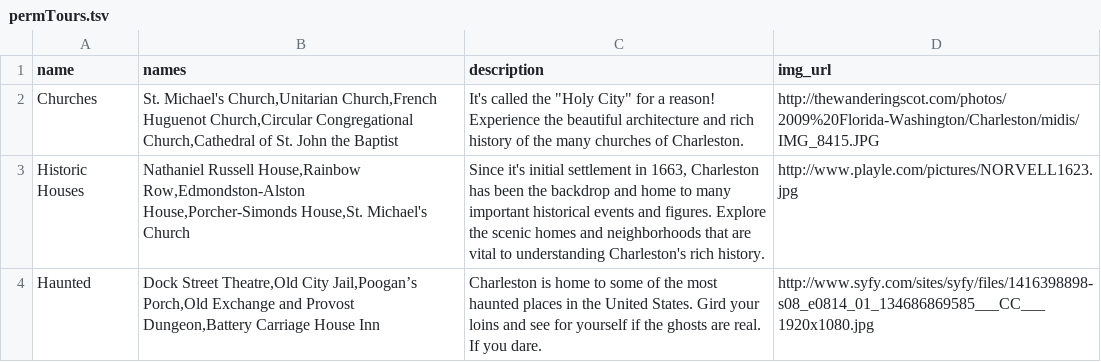
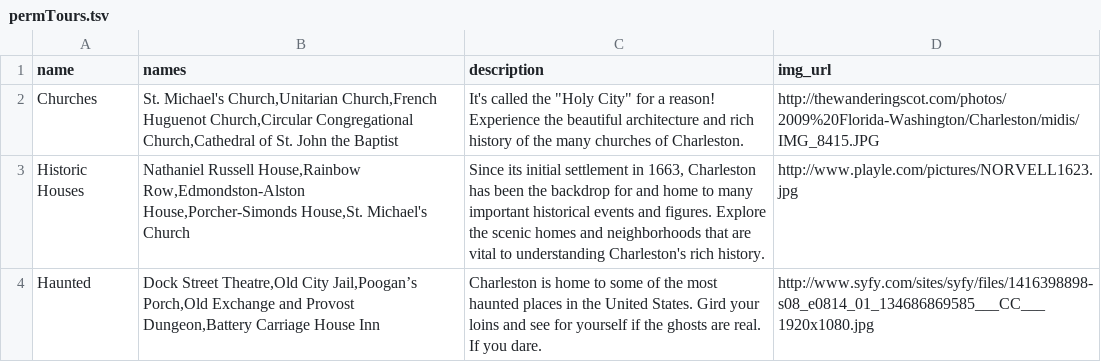
Before and after one commit to IronYardGroupProjects/Sherpa, a TSV file: permTours.tsv, drawn as a sheet.

```diff
--- a/permTours.tsv
+++ b/permTours.tsv
@@ -2,3 +2,3 @@ name	names	description	img_url
 Churches	St. Michael's Church,Unitarian Church,French Huguenot Church,Circular Congregational Church,Cathedral of St. John the Baptist	It's called the "Holy City" for a reason! Experience the beautiful architecture and rich history of the many churches of Charleston.	http://thewanderingscot.com/photos/2009%20Florida-Washington/Charleston/midis/IMG_8415.JPG
-Historic Houses	Nathaniel Russell House,Rainbow Row,Edmondston-Alston House,Porcher-Simonds House,St. Michael's Church	Since it's initial settlement in 1663, Charleston has been the backdrop and home to many important historical events and figures. Explore the scenic homes and neighborhoods that are vital to understanding Charleston's rich history. 	http://www.playle.com/pictures/NORVELL1623.jpg
+Historic Houses	Nathaniel Russell House,Rainbow Row,Edmondston-Alston House,Porcher-Simonds House,St. Michael's Church	Since its initial settlement in 1663, Charleston has been the backdrop for and home to many important historical events and figures. Explore the scenic homes and neighborhoods that are vital to understanding Charleston's rich history. 	http://www.playle.com/pictures/NORVELL1623.jpg
 Haunted	Dock Street Theatre,Old City Jail,Poogan’s Porch,Old Exchange and Provost Dungeon,Battery Carriage House Inn	Charleston is home to some of the most haunted places in the United States. Gird your loins and see for yourself if the ghosts are real. If you dare. 	http://www.syfy.com/sites/syfy/files/1416398898-s08_e0814_01_134686869585___CC___1920x1080.jpg
```
Also changed, not shown: locations.tsv.
